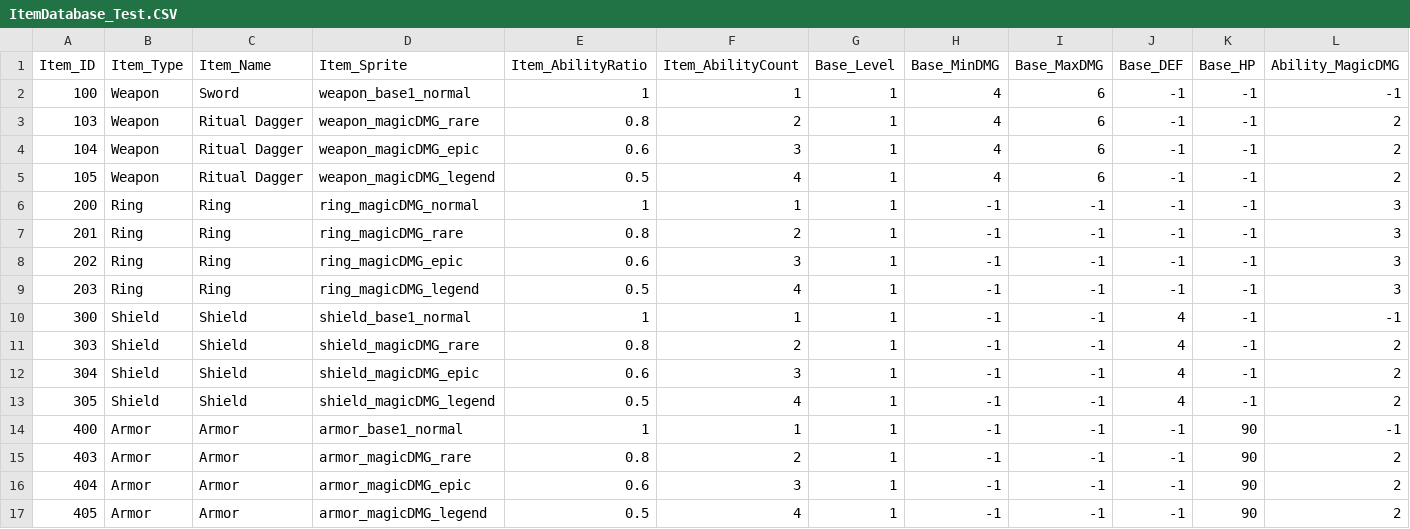
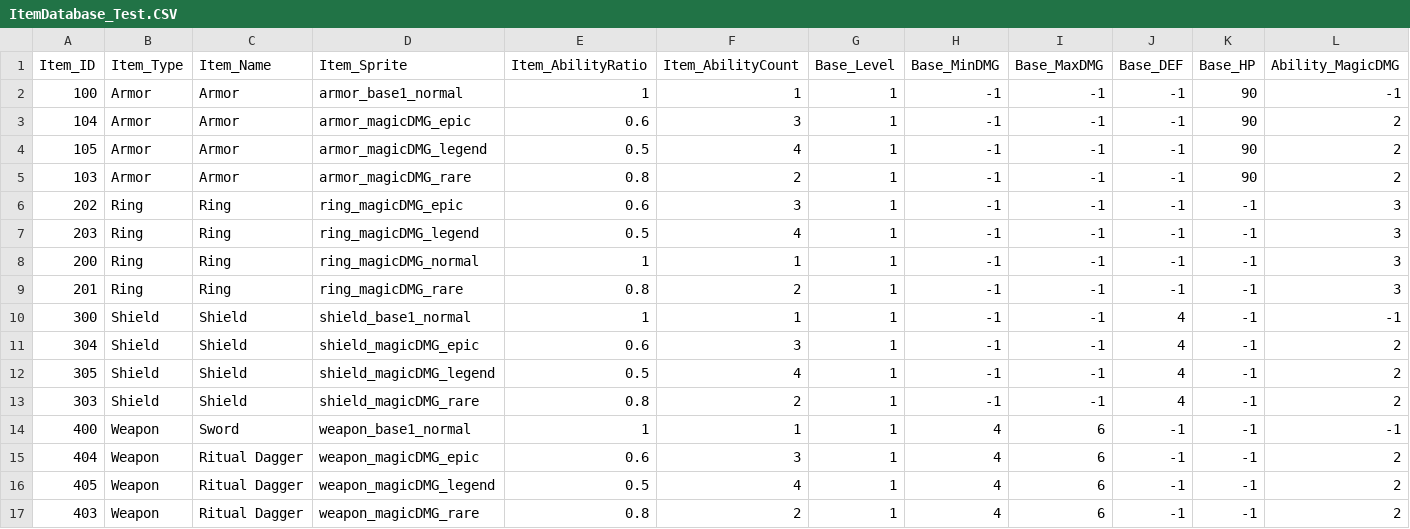
Before and after one commit to sh12250/LoopHeroCopy, a CSV file: MyLoopHero/Assets/Shim/DataFiles/ItemDatabase_Test.CSV, drawn as a sheet; only a part is shown; removed rows and columns are numbered as before the commit, all else as after; rows hold the shown columns only; the diff names each change by its address in the sheet, - before the commit and + after, or states it on an @@ line.

```diff
--- a/MyLoopHero/Assets/Shim/DataFiles/ItemDatabase_Test.CSV
+++ b/MyLoopHero/Assets/Shim/DataFiles/ItemDatabase_Test.CSV
-B2 (Item_Type): Weapon
+B2 (Item_Type): Armor
-C2 (Item_Name): Sword
+C2 (Item_Name): Armor
-D2 (Item_Sprite): weapon_base1_normal
+D2 (Item_Sprite): armor_base1_normal
-H2 (Base_MinDMG): 4
+H2 (Base_MinDMG): -1
-I2 (Base_MaxDMG): 6
+I2 (Base_MaxDMG): -1
-K2 (Base_HP): -1
+K2 (Base_HP): 90
-row 3: 103 | Weapon | Ritual Dagger | weapon_magicDMG_rare | 0.8 | 2 | 1 | 4 | 6 | -1 | -1 | 2
-B3:B4 (Item_Type): Weapon
+B3:B4 (Item_Type): Armor
-C3:C4 (Item_Name): Ritual Dagger
+C3:C4 (Item_Name): Armor
-D3 (Item_Sprite): weapon_magicDMG_epic
+D3 (Item_Sprite): armor_magicDMG_epic
-H3:H4 (Base_MinDMG): 4
+H3:H4 (Base_MinDMG): -1
-I3:I4 (Base_MaxDMG): 6
+I3:I4 (Base_MaxDMG): -1
-K3:K4 (Base_HP): -1
+K3:K4 (Base_HP): 90
-D4 (Item_Sprite): weapon_magicDMG_legend
+D4 (Item_Sprite): armor_magicDMG_legend
+row 5: 103 | Armor | Armor | armor_magicDMG_rare | 0.8 | 2 | 1 | -1 | -1 | -1 | 90 | 2
@@ row 8 moved to row 6: 202 @@
@@ row 9 moved to row 7: 203 @@
@@ row 11 moved to row 13: 303 @@
-B14 (Item_Type): Armor
+B14 (Item_Type): Weapon
-C14 (Item_Name): Armor
+C14 (Item_Name): Sword
-D14 (Item_Sprite): armor_base1_normal
+D14 (Item_Sprite): weapon_base1_normal
-H14 (Base_MinDMG): -1
+H14 (Base_MinDMG): 4
-I14 (Base_MaxDMG): -1
+I14 (Base_MaxDMG): 6
-K14 (Base_HP): 90
+K14 (Base_HP): -1
-row 15: 403 | Armor | Armor | armor_magicDMG_rare | 0.8 | 2 | 1 | -1 | -1 | -1 | 90 | 2
-B15:B16 (Item_Type): Armor
+B15:B16 (Item_Type): Weapon
-C15:C16 (Item_Name): Armor
+C15:C16 (Item_Name): Ritual Dagger
-D15 (Item_Sprite): armor_magicDMG_epic
+D15 (Item_Sprite): weapon_magicDMG_epic
-H15:H16 (Base_MinDMG): -1
+H15:H16 (Base_MinDMG): 4
-I15:I16 (Base_MaxDMG): -1
+I15:I16 (Base_MaxDMG): 6
-K15:K16 (Base_HP): 90
+K15:K16 (Base_HP): -1
-D16 (Item_Sprite): armor_magicDMG_legend
+D16 (Item_Sprite): weapon_magicDMG_legend
+row 17: 403 | Weapon | Ritual Dagger | weapon_magicDMG_rare | 0.8 | 2 | 1 | 4 | 6 | -1 | -1 | 2
```
Also changed, not shown: 56 other files.
